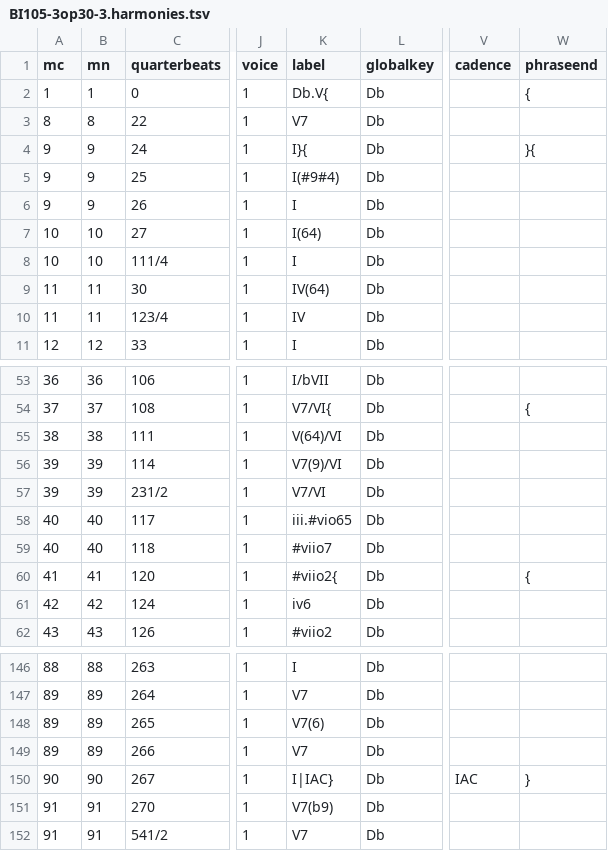
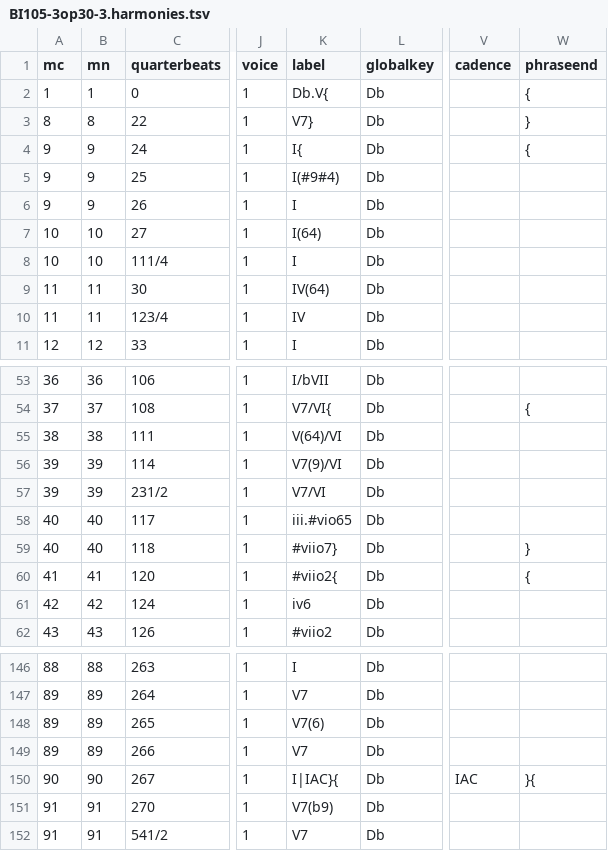
Before and after one commit to DCMLab/chopin_mazurkas, a TSV file: harmonies/BI105-3op30-3.harmonies.tsv, drawn as a sheet; only a part is shown, gaps mark what is left out; the diff names each change by its address in the sheet, - before the commit and + after, or states it on an @@ line.

Commit message:
90: adds missing {; this solves phrase warnings for 3op30-3

```diff
--- a/harmonies/BI105-3op30-3.harmonies.tsv
+++ b/harmonies/BI105-3op30-3.harmonies.tsv
-K3 (label): V7
+K3 (label): V7}
-W3 (phraseend): (empty)
+W3 (phraseend): }
-K4 (label): I}{
+K4 (label): I{
-W4 (phraseend): }{
+W4 (phraseend): {
-K59 (label): #viio7
+K59 (label): #viio7}
-W59 (phraseend): (empty)
+W59 (phraseend): }
-K150 (label): I|IAC}
+K150 (label): I|IAC}{
-W150 (phraseend): }
+W150 (phraseend): }{
```
Also changed, not shown: chords/BI105-3op30-3.chords.tsv, metadata.tsv, 8 other files.
